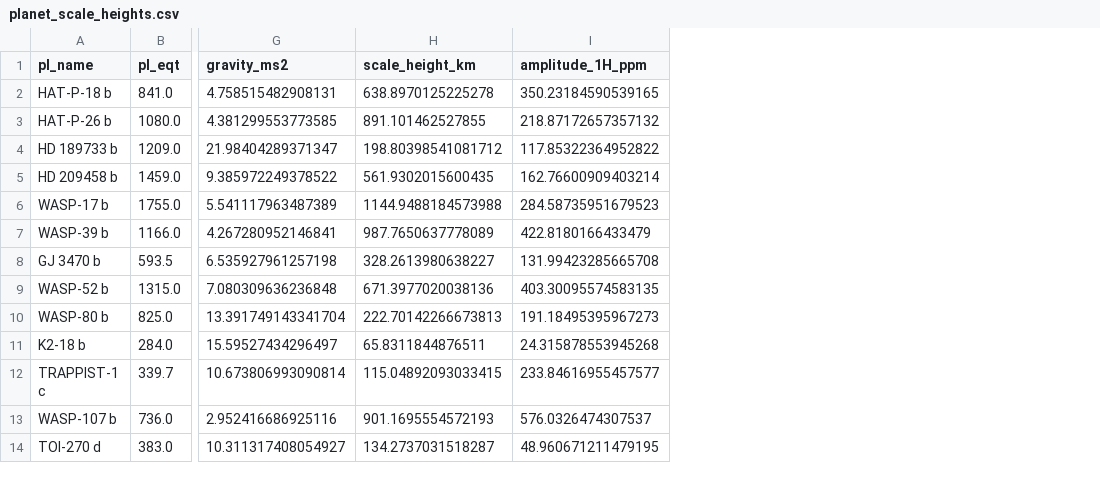
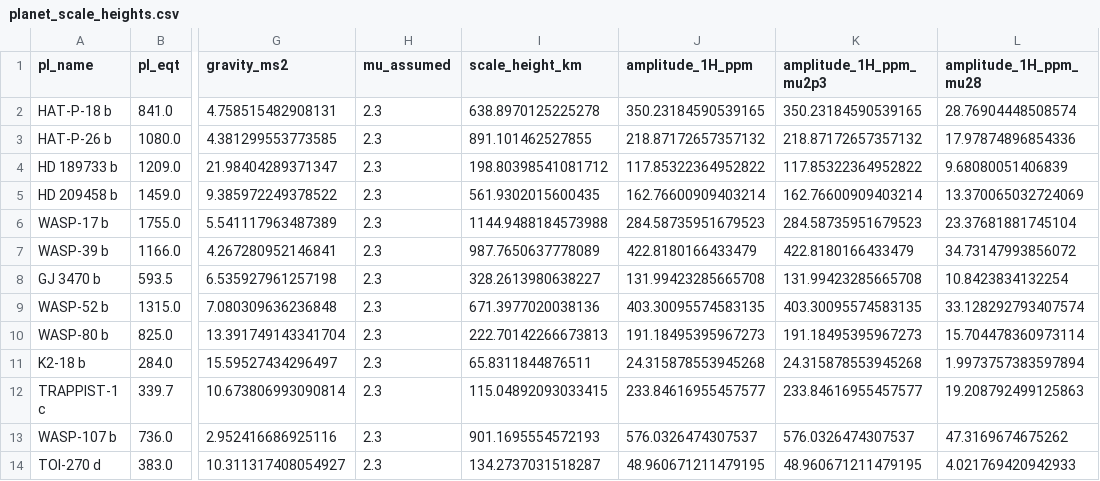
Before and after one commit to WoolyBro/Exoplanet_Detection, a CSV file: outputs/stage_b_level2/planet_scale_heights.csv, drawn as a sheet; only a part is shown, gaps mark what is left out; the diff names each change by its address in the sheet, - before the commit and + after, or states it on an @@ line.

```diff
--- a/outputs/stage_b_level2/planet_scale_heights.csv
+++ b/outputs/stage_b_level2/planet_scale_heights.csv
+column H (mu_assumed), rows 2-14: all 2.3
+column K (amplitude_1H_ppm_mu2p3), rows 2-14: 350.23184590539165 | 218.87172657357132 | 117.85322364952822 | 162.76600909403214 | 284.58735951679523 | 422.8180166433479 | 131.99423285665708 | 403.30095574583135 | 191.18495395967273 | 24.315878553945268 | 233.84616955457577 | 576.0326474307537 | 48.960671211479195
+column L (amplitude_1H_ppm_mu28), rows 2-14: 28.76904448508574 | 17.97874896854336 | 9.68080051406839 | 13.370065032724069 | 23.37681881745104 | 34.73147993856072 | 10.8423834132254 | 33.128292793407574 | 15.704478360973114 | 1.9973757383597894 | 19.208792499125863 | 47.3169674675262 | 4.021769420942933
```
Also changed, not shown: outputs/stage_c/ablation.csv, outputs/stage_c/final_priority_table.csv, 7 other files.
